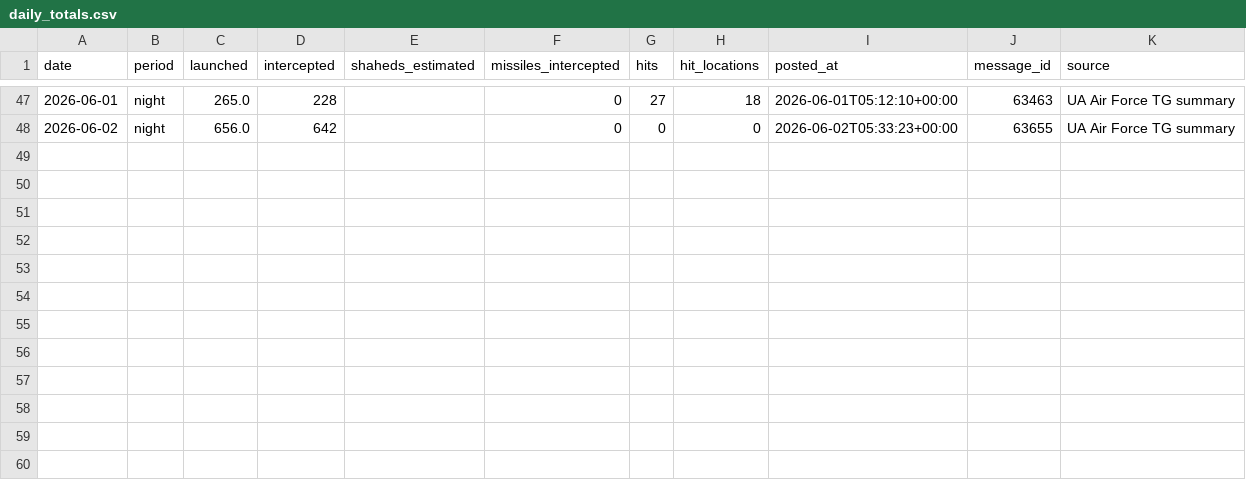
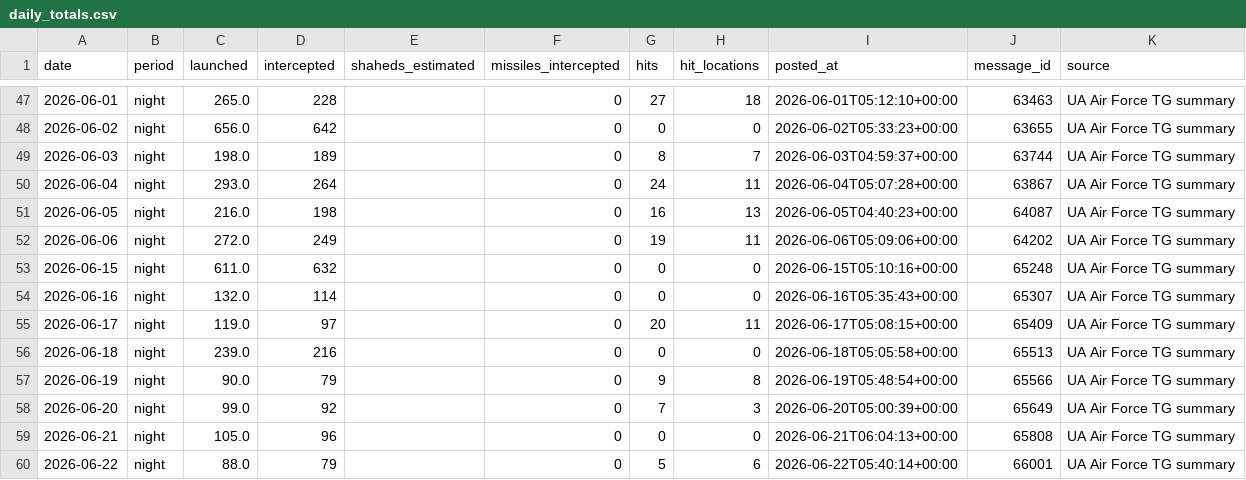
Before and after one commit to connormmc777/ukraine-drone-forecast, a CSV file: drone_app/data/daily_totals.csv, drawn as a sheet; only a part is shown, gaps mark what is left out; the diff names each change by its address in the sheet, - before the commit and + after, or states it on an @@ line.

```diff
--- a/drone_app/data/daily_totals.csv
+++ b/drone_app/data/daily_totals.csv
+row 49: 2026-06-03 | night | 198.0 | 189 |  | 0 | 8 | 7 | 2026-06-03T04:59:37+00:00 | 63744 | UA Air Force TG summary
+row 50: 2026-06-04 | night | 293.0 | 264 |  | 0 | 24 | 11 | 2026-06-04T05:07:28+00:00 | 63867 | UA Air Force TG summary
+row 51: 2026-06-05 | night | 216.0 | 198 |  | 0 | 16 | 13 | 2026-06-05T04:40:23+00:00 | 64087 | UA Air Force TG summary
+row 52: 2026-06-06 | night | 272.0 | 249 |  | 0 | 19 | 11 | 2026-06-06T05:09:06+00:00 | 64202 | UA Air Force TG summary
+row 53: 2026-06-15 | night | 611.0 | 632 |  | 0 | 0 | 0 | 2026-06-15T05:10:16+00:00 | 65248 | UA Air Force TG summary
+row 54: 2026-06-16 | night | 132.0 | 114 |  | 0 | 0 | 0 | 2026-06-16T05:35:43+00:00 | 65307 | UA Air Force TG summary
+row 55: 2026-06-17 | night | 119.0 | 97 |  | 0 | 20 | 11 | 2026-06-17T05:08:15+00:00 | 65409 | UA Air Force TG summary
+row 56: 2026-06-18 | night | 239.0 | 216 |  | 0 | 0 | 0 | 2026-06-18T05:05:58+00:00 | 65513 | UA Air Force TG summary
+row 57: 2026-06-19 | night | 90.0 | 79 |  | 0 | 9 | 8 | 2026-06-19T05:48:54+00:00 | 65566 | UA Air Force TG summary
+row 58: 2026-06-20 | night | 99.0 | 92 |  | 0 | 7 | 3 | 2026-06-20T05:00:39+00:00 | 65649 | UA Air Force TG summary
+row 59: 2026-06-21 | night | 105.0 | 96 |  | 0 | 0 | 0 | 2026-06-21T06:04:13+00:00 | 65808 | UA Air Force TG summary
+row 60: 2026-06-22 | night | 88.0 | 79 |  | 0 | 5 | 6 | 2026-06-22T05:40:14+00:00 | 66001 | UA Air Force TG summary
```
Also changed, not shown: drone_app/data/observations.csv, 6 other files.
